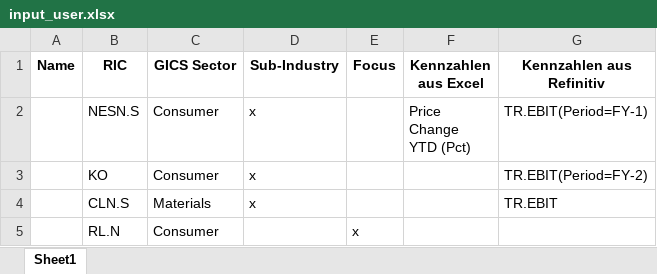
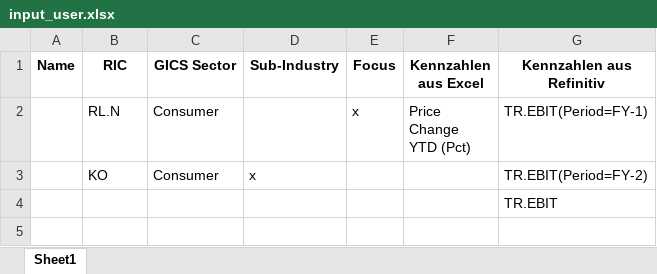
Before and after one commit to Midaspavia/excel_data_script, an Excel workbook: excel_data/input_user.xlsx, sheet Sheet1, drawn as a sheet; values as stored, in another font and other column widths than the file's, no borders; removed rows and columns are numbered as before the commit, all else as after; the diff names each change by its address in the sheet, - before the commit and + after, or states it on an @@ line.

```diff
--- a/excel_data/input_user.xlsx (sheet Sheet1)
+++ b/excel_data/input_user.xlsx (sheet Sheet1)
-B2 (RIC): NESN.S
+B2 (RIC): RL.N
-D2 (Sub-Industry): x
+D2 (Sub-Industry): (empty)
-E2 (Focus): (empty)
+E2 (Focus): x
-row 4:  | CLN.S | Materials | x |  |  | TR.EBIT
-row 5:  | RL.N | Consumer |  | x
+row 4:  |  |  |  |  |  | TR.EBIT
```
Also changed, not shown: excel_data/output.xlsx, 2 other files.
